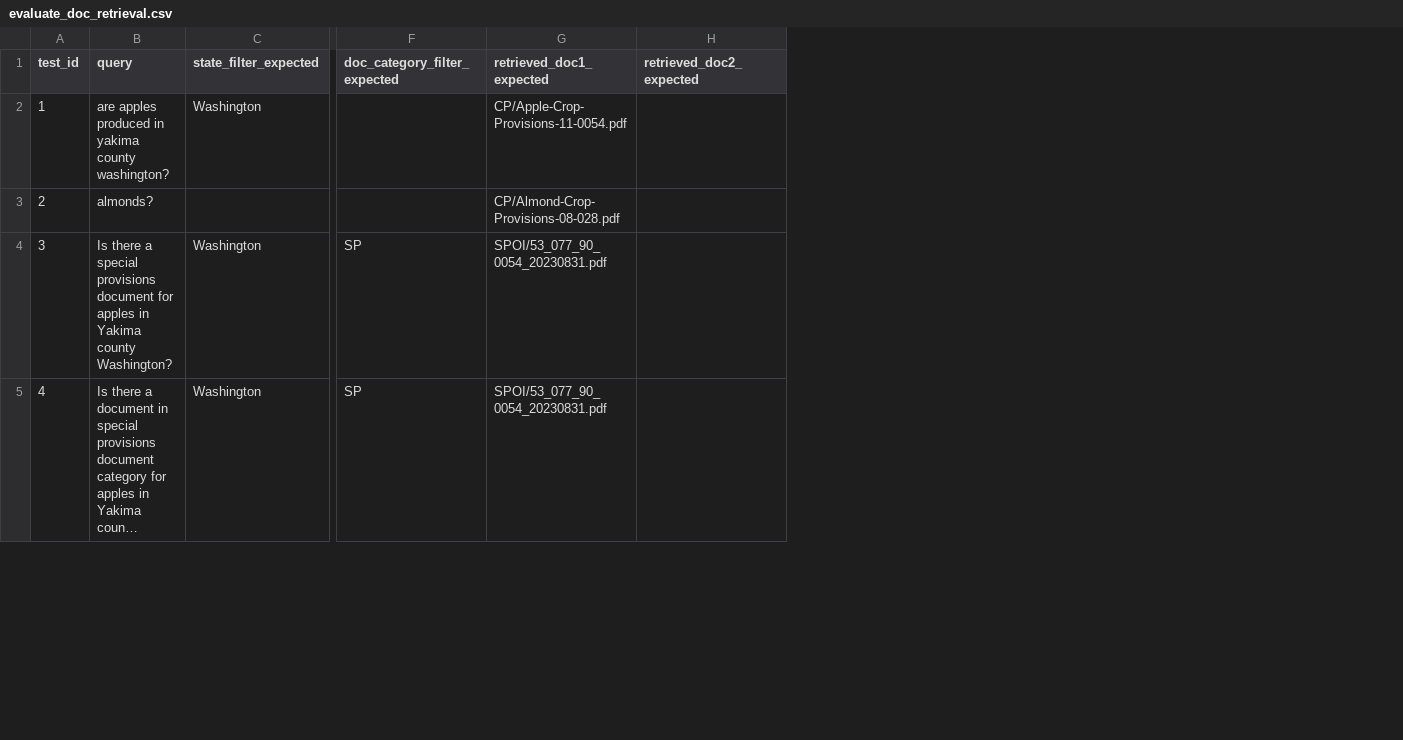
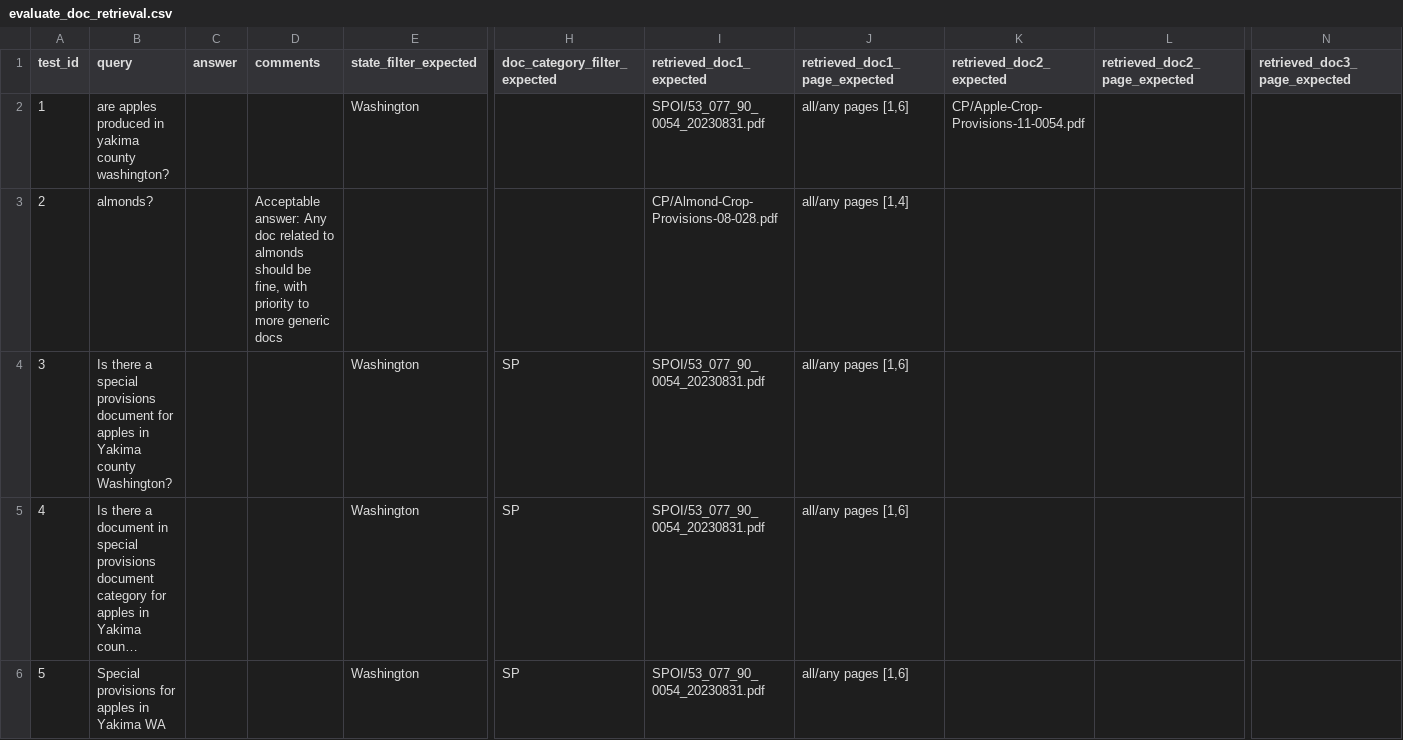
Before and after one commit to langchain-ai/chat-langchain, a CSV file: _scripts/evaluate_doc_retrieval.csv, drawn as a sheet; only a part is shown, gaps mark what is left out; long unchanged cells end in …; addresses are those after the commit; rows hold the shown columns only; the diff covers the shown part only; the diff names each change by its address in the sheet, - before the commit and + after, or states it on an @@ line.

Commit message:
Populate evaluate_doc_retrieval.csv from google doc
Google spreadsheet/source... in which we do File -> Download -> csv
https://docs.google.com/spreadsheets/d/1ox1PN3EzYE-TCX-cVDfG2MFh0RmhvCQUSVkoSH2j4Fg

```diff
--- a/_scripts/evaluate_doc_retrieval.csv
+++ b/_scripts/evaluate_doc_retrieval.csv
+column C (answer), empty
+column D (comments), row 3: Acceptable answer: Any doc related to almonds should be fine, with priority to more generic docs
+column J (retrieved_doc1_page_expected), rows 2-5: all/any pages [1,6] | all/any pages [1,4] | all/any pages [1,6] | all/any pages [1,6]
+column L (retrieved_doc2_page_expected), empty
+column N (retrieved_doc3_page_expected), empty
-I2 (retrieved_doc1_expected): CP/Apple-Crop-Provisions-11-0054.pdf
+I2 (retrieved_doc1_expected): SPOI/53_077_90_0054_20230831.pdf
-K2 (retrieved_doc2_expected): (empty)
+K2 (retrieved_doc2_expected): CP/Apple-Crop-Provisions-11-0054.pdf
+row 6: 5 | Special provisions for apples in Yakima WA |  |  | Washington | SP | SPOI/53_077_90_0054_20230831.pdf | all/any pages [1,6]
```
Also changed, not shown: 14 added rows, 2 edited cells and row numbers in column A elsewhere in this file.
